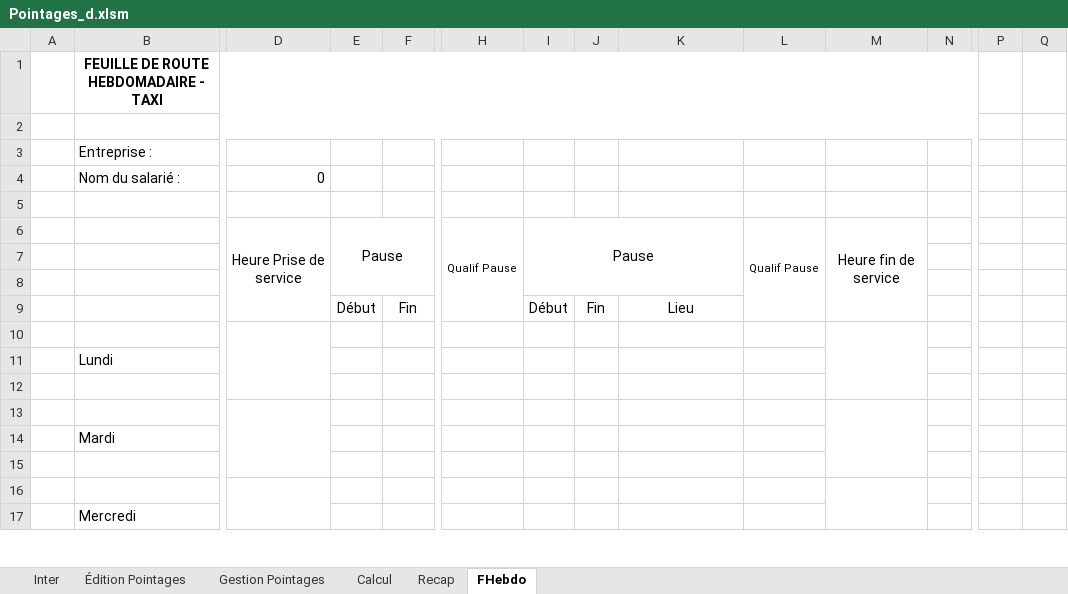
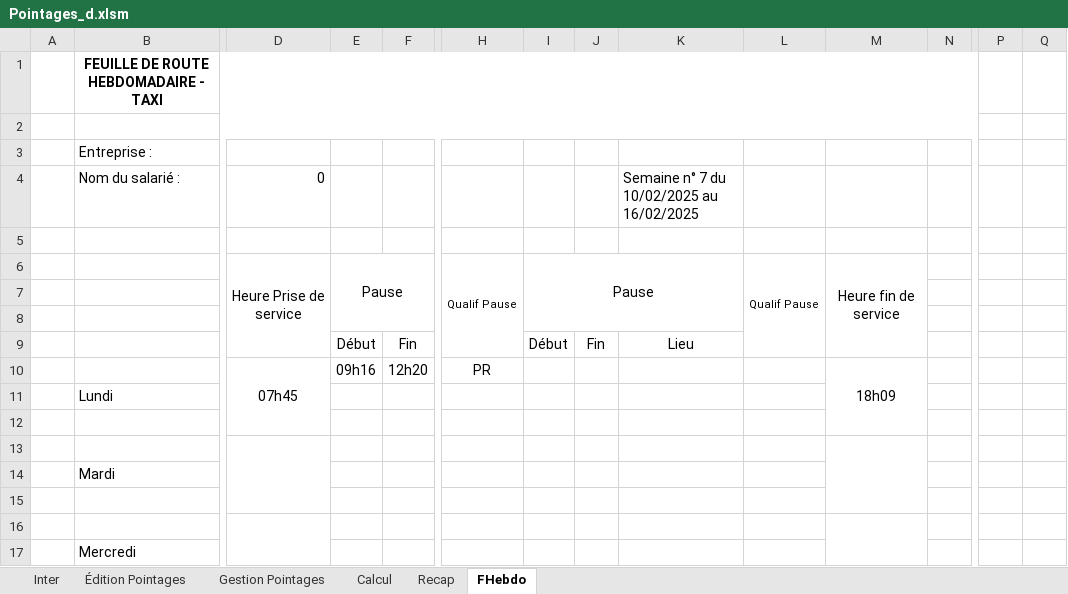
Before and after one commit to avigeilpro/PointagesXL, an Excel workbook: Pointages/Pointages_d.xlsm, sheet FHebdo, drawn as a sheet; only a part is shown, gaps mark what is left out; values as stored, in another font and other column widths than the file's, no borders; removed rows and columns are numbered as before the commit, all else as after; rows hold the shown columns only; the diff names each change by its address in the sheet, - before the commit and + after, or states it on an @@ line.

```diff
--- a/Pointages/Pointages_d.xlsm (sheet FHebdo)
+++ b/Pointages/Pointages_d.xlsm (sheet FHebdo)
-K4: (empty)
+K4: Semaine n° 7 du 10/02/2025 au 16/02/2025
-row 10:  |  |  |  |  |  |  |  |  |  |  |  | 3 | 31
+row 10:  |  | 07h45 | 09h16 | 12h20 | PR |  |  |  |  | 18h09 |  | 3 | 31
```
Also changed, not shown: sheet Inter, sheet Recap, sheet Gestion Pointages, formulas that keep their value, charts or pictures.
